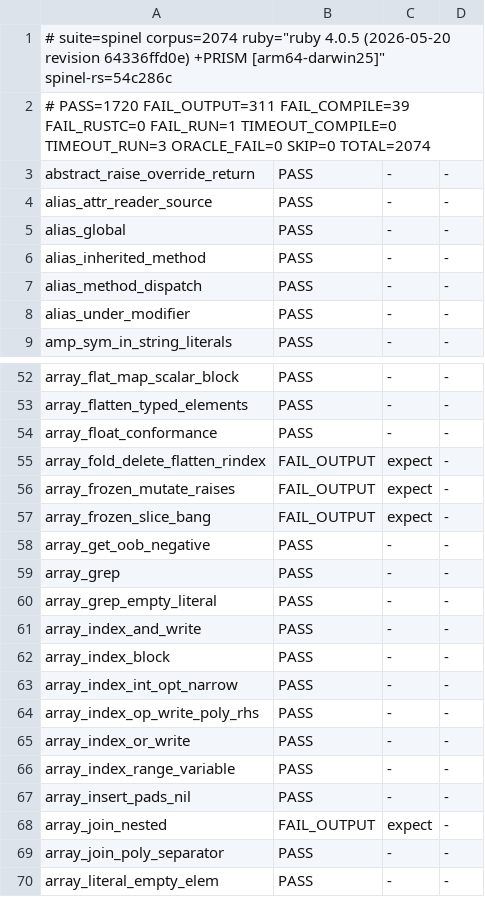
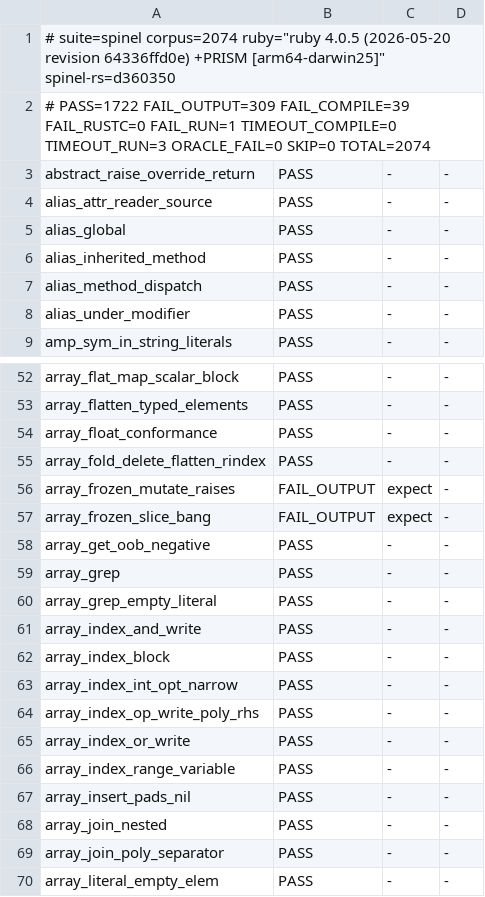
Before and after one commit to ryanseys/zeo, a TSV file: conformance/scoreboard.tsv, drawn as a sheet; only a part is shown, gaps mark what is left out.

```diff
--- a/conformance/scoreboard.tsv
+++ b/conformance/scoreboard.tsv
@@ -1,3 +1,3 @@
-# suite=spinel corpus=2074 ruby="ruby 4.0.5 (2026-05-20 revision 64336ffd0e) +PRISM [arm64-darwin25]" spinel-rs=54c286c
-# PASS=1720 FAIL_OUTPUT=311 FAIL_COMPILE=39 FAIL_RUSTC=0 FAIL_RUN=1 TIMEOUT_COMPILE=0 TIMEOUT_RUN=3 ORACLE_FAIL=0 SKIP=0 TOTAL=2074
+# suite=spinel corpus=2074 ruby="ruby 4.0.5 (2026-05-20 revision 64336ffd0e) +PRISM [arm64-darwin25]" spinel-rs=d360350
+# PASS=1722 FAIL_OUTPUT=309 FAIL_COMPILE=39 FAIL_RUSTC=0 FAIL_RUN=1 TIMEOUT_COMPILE=0 TIMEOUT_RUN=3 ORACLE_FAIL=0 SKIP=0 TOTAL=2074
 abstract_raise_override_return	PASS	-	-
@@ -54,3 +54,3 @@ array_flatten_typed_elements	PASS	-	-
 array_float_conformance	PASS	-	-
-array_fold_delete_flatten_rindex	FAIL_OUTPUT	expect	-
+array_fold_delete_flatten_rindex	PASS	-	-
 array_frozen_mutate_raises	FAIL_OUTPUT	expect	-
@@ -67,3 +67,3 @@ array_index_range_variable	PASS	-	-
 array_insert_pads_nil	PASS	-	-
-array_join_nested	FAIL_OUTPUT	expect	-
+array_join_nested	PASS	-	-
 array_join_poly_separator	PASS	-	-
```
Also changed, not shown: 5 other files.
